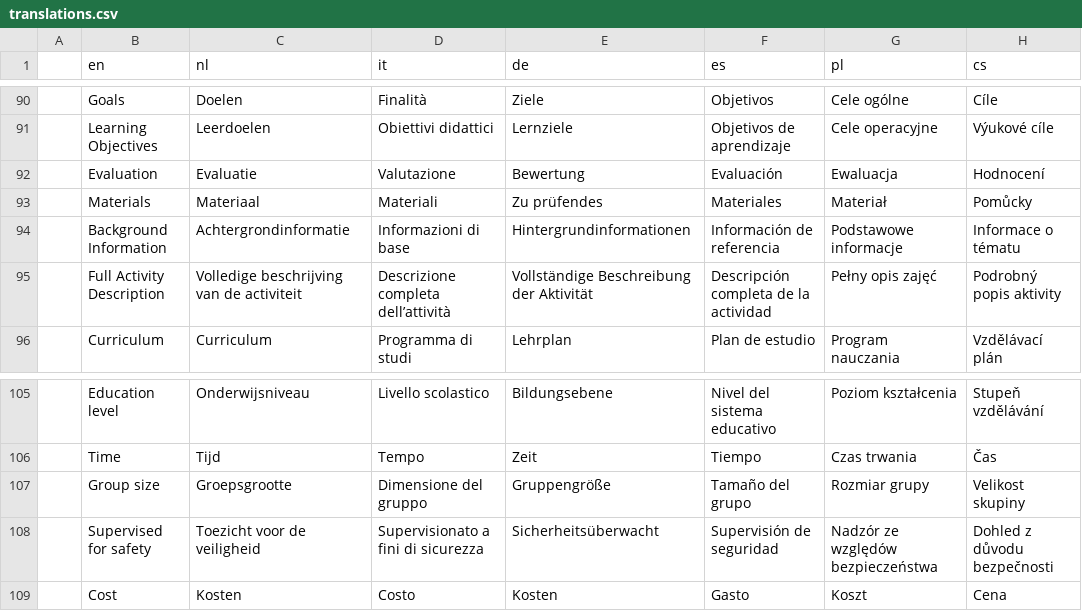
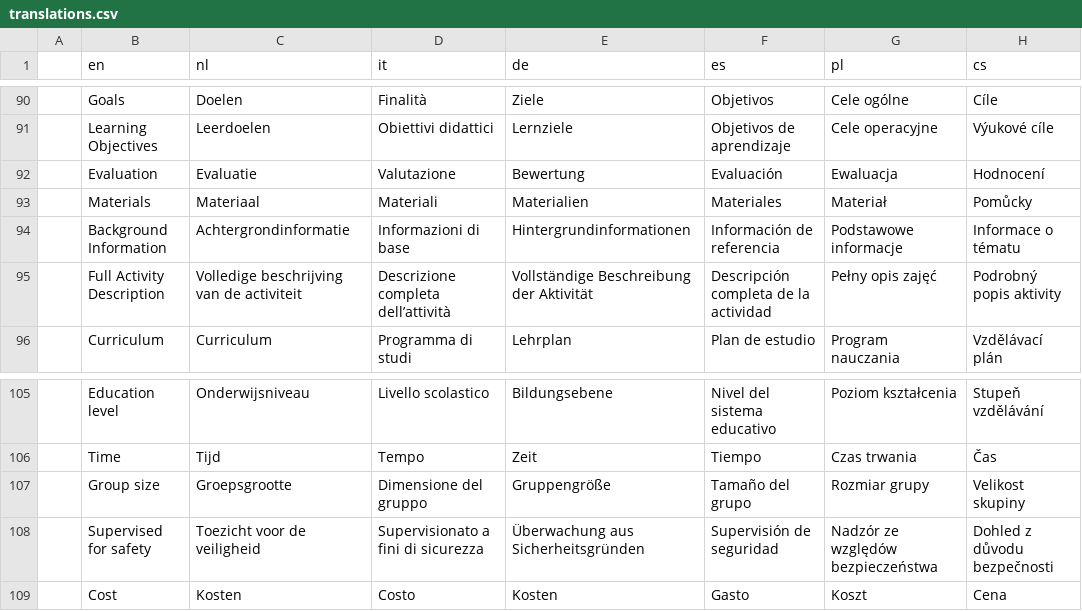
Before and after one commit to vehrlich/spaceawe, a CSV file: share/translations.csv, drawn as a sheet; only a part is shown, gaps mark what is left out; the diff names each change by its address in the sheet, - before the commit and + after, or states it on an @@ line.

Commit message:
Update translation to fix issue #34

```diff
--- a/share/translations.csv
+++ b/share/translations.csv
-E93 (de): Zu prüfendes
+E93 (de): Materialien
-E108 (de): Sicherheitsüberwacht
+E108 (de): Überwachung aus Sicherheitsgründen
```
